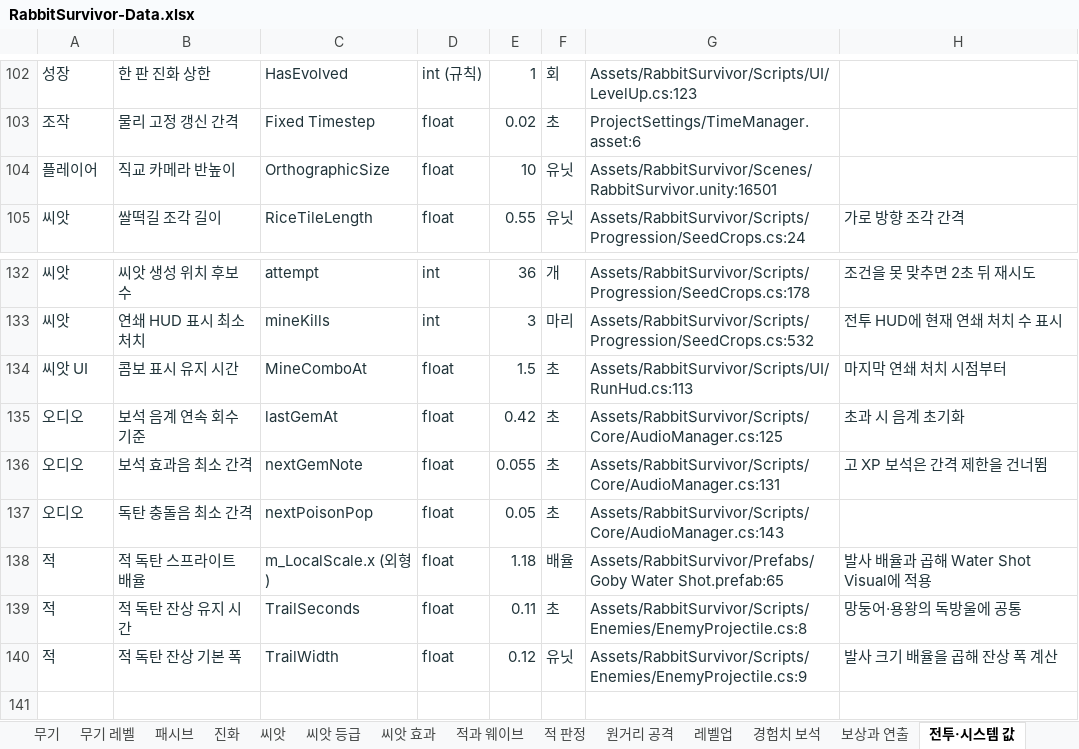
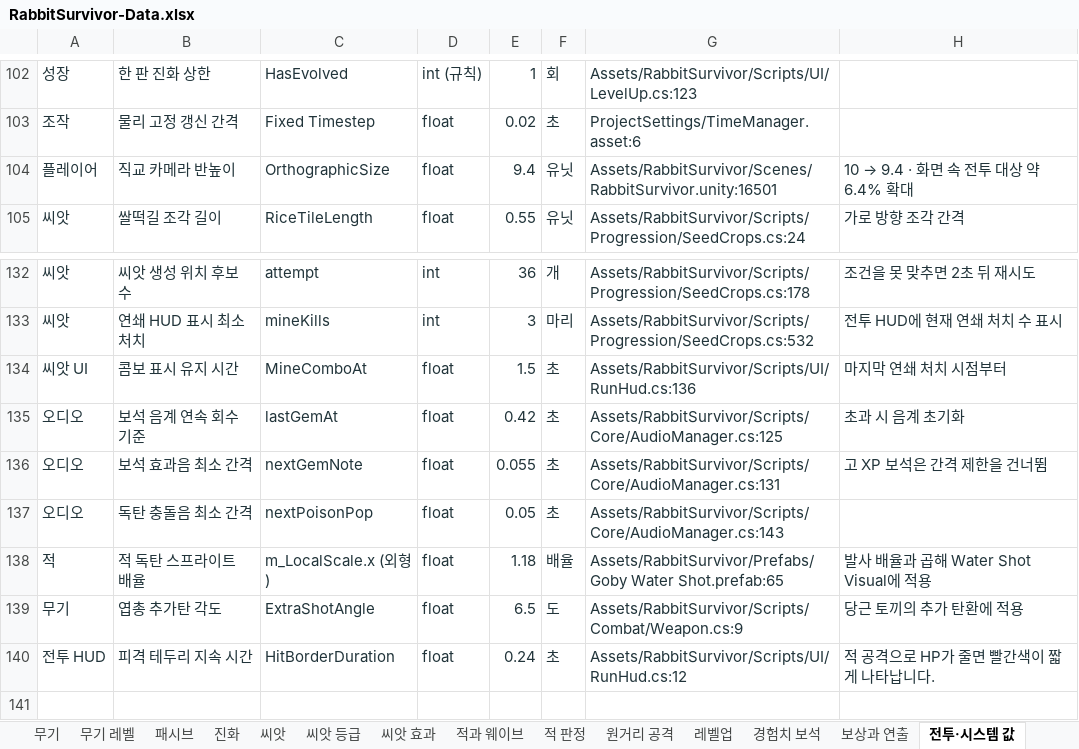
Before and after one commit to EndDeal/RabbitSurvivor, an Excel workbook: docs/RabbitSurvivor-Data.xlsx, sheet 전투·시스템 값, drawn as a sheet; only a part is shown, gaps mark what is left out; values as stored, in another font and other column widths than the file's, no borders; table styles not drawn; removed rows and columns are numbered as before the commit, all else as after; the diff names each change by its address in the sheet, - before the commit and + after, or states it on an @@ line.

Commit message:
Release Rabbit Survivor Android v1.0.12

```diff
--- a/docs/RabbitSurvivor-Data.xlsx (sheet 전투·시스템 값)
+++ b/docs/RabbitSurvivor-Data.xlsx (sheet 전투·시스템 값)
-E104: 10
+E104: 9.4
@@ H104: (empty) → 10 → 9.4 · 화면 속 전투 대상 약 6.4% 확대 @@
-G134: Assets/RabbitSurvivor/Scripts/UI/RunHud.cs:113
+G134: Assets/RabbitSurvivor/Scripts/UI/RunHud.cs:136
-row 139: 적 | 적 독탄 잔상 유지 시간 | TrailSeconds | float | 0.11 | 초 | Assets/RabbitSurvivor/Scripts/Enemies/EnemyProjectile.cs:8 | 망둥어·용왕의 독방울에 공통
-row 140: 적 | 적 독탄 잔상 기본 폭 | TrailWidth | float | 0.12 | 유닛 | Assets/RabbitSurvivor/Scripts/Enemies/EnemyProjectile.cs:9 | 발사 크기 배율을 곱해 잔상 폭 계산
+row 139: 무기 | 엽총 추가탄 각도 | ExtraShotAngle | float | 6.5 | 도 | Assets/RabbitSurvivor/Scripts/Combat/Weapon.cs:9 | 당근 토끼의 추가 탄환에 적용
+row 140: 전투 HUD | 피격 테두리 지속 시간 | HitBorderDuration | float | 0.24 | 초 | Assets/RabbitSurvivor/Scripts/UI/RunHud.cs:12 | 적 공격으로 HP가 줄면 빨간색이 짧게 나타납니다.
```
Also changed, not shown: sheet 코드 숫자, sheet 산소·HUD, sheet 적용 공식, sheet 캐릭터, sheet 범위·출처, sheet 무기, 2 more sheets, 12 other files.
